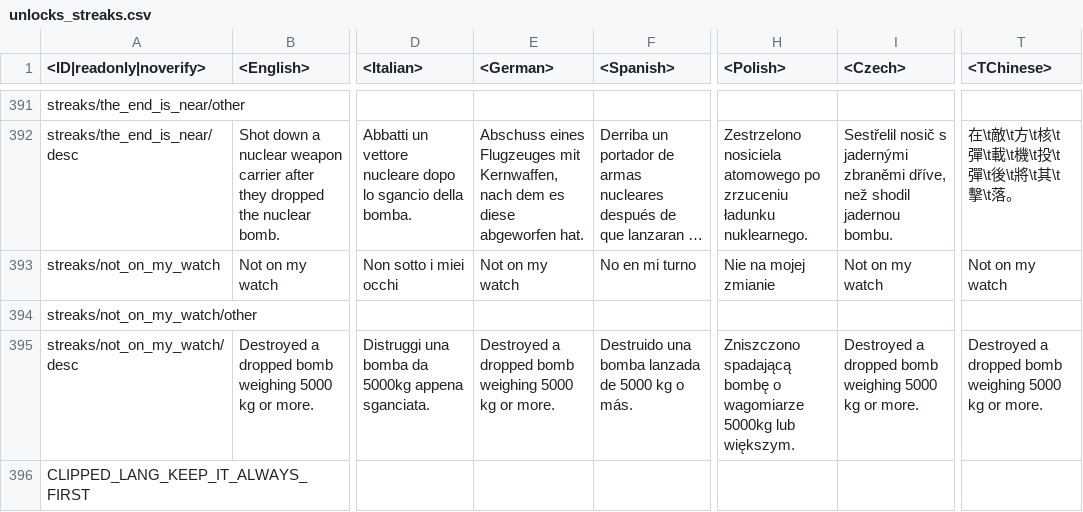
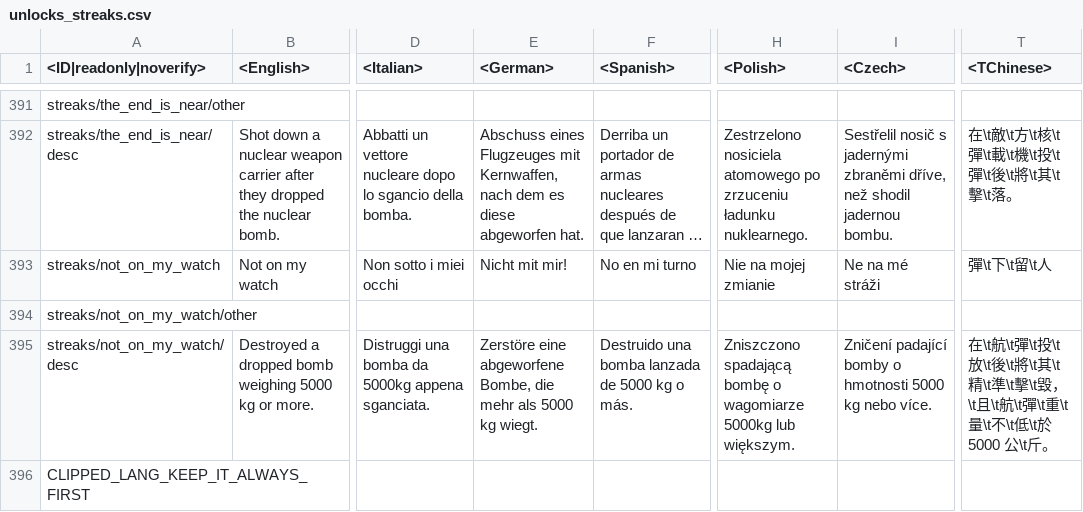
Before and after one commit to leroyonly/warthunder-lang, a CSV file: unlocks_streaks.csv, drawn as a sheet; only a part is shown, gaps mark what is left out; long unchanged cells end in …; the diff names each change by its address in the sheet, - before the commit and + after, or states it on an @@ line.

```diff
--- a/unlocks_streaks.csv
+++ b/unlocks_streaks.csv
-E393 (<German>): Not on my watch
+E393 (<German>): Nicht mit mir!
-I393 (<Czech>): Not on my watch
+I393 (<Czech>): Ne na mé stráži
-T393 (<TChinese>): Not on my watch
+T393 (<TChinese>): 彈\t下\t留\t人
-E395 (<German>): Destroyed a dropped bomb weighing 5000 kg or more.
+E395 (<German>): Zerstöre eine abgeworfene Bombe, die mehr als 5000 kg wiegt.
-I395 (<Czech>): Destroyed a dropped bomb weighing 5000 kg or more.
+I395 (<Czech>): Zničení padající bomby o hmotnosti 5000 kg nebo více.
-T395 (<TChinese>): Destroyed a dropped bomb weighing 5000 kg or more.
+T395 (<TChinese>): 在\t航\t彈\t投\t放\t後\t將\t其\t精\t準\t擊\t毀，\t且\t航\t彈\t重\t量\t不\t低\t於 5000 公\t斤。
```
Also changed, not shown: menu_multiplayer.csv, missions_tutorial.csv, 17 other files.
